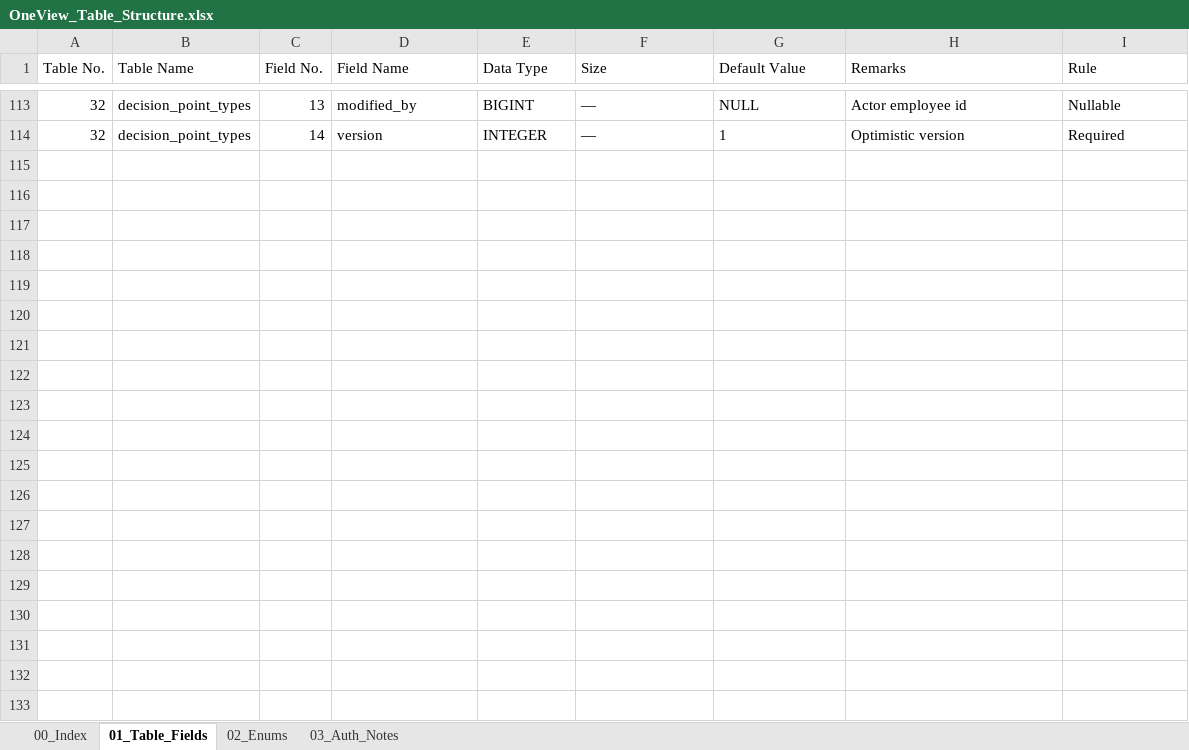
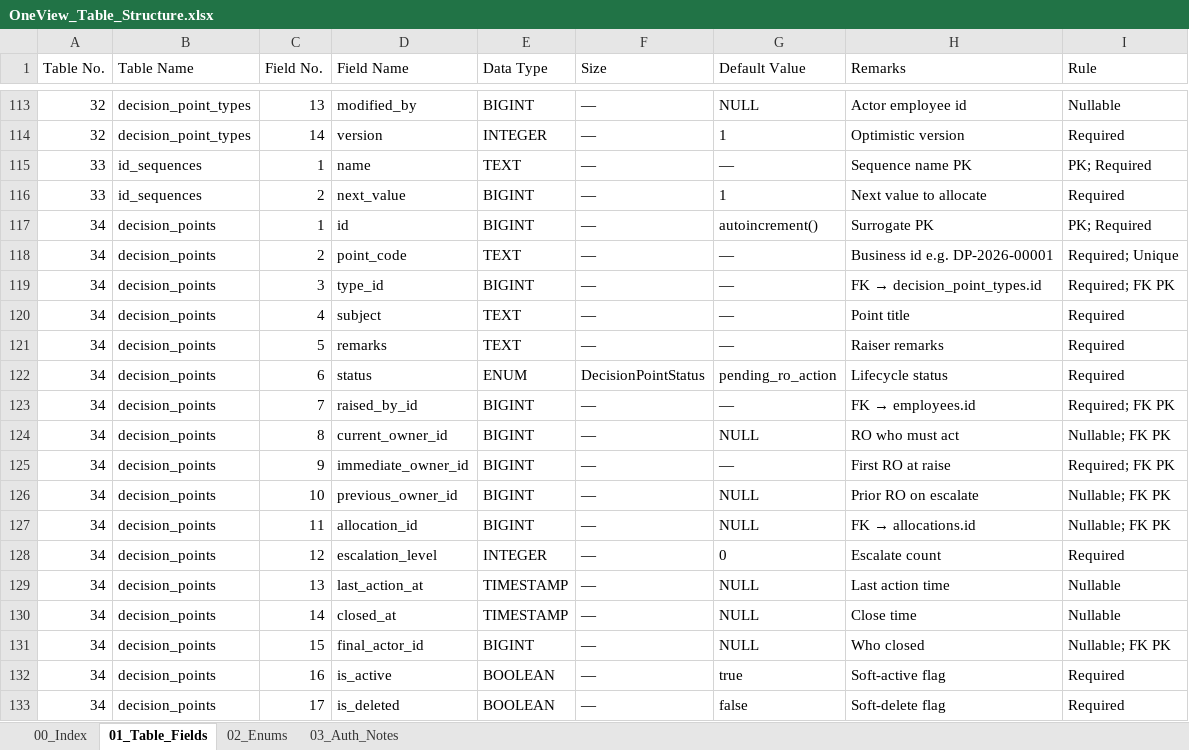
Before and after one commit to WarinSquro/Warin, an Excel workbook: docs/OneView_Table_Structure.xlsx, sheet 01_Table_Fields, drawn as a sheet; only a part is shown, gaps mark what is left out; values as stored, in another font and other column widths than the file's, no borders; the diff covers the shown part only; the diff names each change by its address in the sheet, - before the commit and + after, or states it on an @@ line.

Commit message:
Add Decision Points under My Team with raise, RO actions, and audit trail.

```diff
--- a/docs/OneView_Table_Structure.xlsx (sheet 01_Table_Fields)
+++ b/docs/OneView_Table_Structure.xlsx (sheet 01_Table_Fields)
+row 115: 33 | id_sequences | 1 | name | TEXT | — | — | Sequence name PK | PK; Required
+row 116: 33 | id_sequences | 2 | next_value | BIGINT | — | 1 | Next value to allocate | Required
+row 117: 34 | decision_points | 1 | id | BIGINT | — | autoincrement() | Surrogate PK | PK; Required
+row 118: 34 | decision_points | 2 | point_code | TEXT | — | — | Business id e.g. DP-2026-00001 | Required; Unique
+row 119: 34 | decision_points | 3 | type_id | BIGINT | — | — | FK → decision_point_types.id | Required; FK PK
+row 120: 34 | decision_points | 4 | subject | TEXT | — | — | Point title | Required
+row 121: 34 | decision_points | 5 | remarks | TEXT | — | — | Raiser remarks | Required
+row 122: 34 | decision_points | 6 | status | ENUM | DecisionPointStatus | pending_ro_action | Lifecycle status | Required
+row 123: 34 | decision_points | 7 | raised_by_id | BIGINT | — | — | FK → employees.id | Required; FK PK
+row 124: 34 | decision_points | 8 | current_owner_id | BIGINT | — | NULL | RO who must act | Nullable; FK PK
+row 125: 34 | decision_points | 9 | immediate_owner_id | BIGINT | — | — | First RO at raise | Required; FK PK
+row 126: 34 | decision_points | 10 | previous_owner_id | BIGINT | — | NULL | Prior RO on escalate | Nullable; FK PK
+row 127: 34 | decision_points | 11 | allocation_id | BIGINT | — | NULL | FK → allocations.id | Nullable; FK PK
+row 128: 34 | decision_points | 12 | escalation_level | INTEGER | — | 0 | Escalate count | Required
+row 129: 34 | decision_points | 13 | last_action_at | TIMESTAMP | — | NULL | Last action time | Nullable
+row 130: 34 | decision_points | 14 | closed_at | TIMESTAMP | — | NULL | Close time | Nullable
+row 131: 34 | decision_points | 15 | final_actor_id | BIGINT | — | NULL | Who closed | Nullable; FK PK
+row 132: 34 | decision_points | 16 | is_active | BOOLEAN | — | true | Soft-active flag | Required
+row 133: 34 | decision_points | 17 | is_deleted | BOOLEAN | — | false | Soft-delete flag | Required
```
Also changed, not shown: 16 added rows elsewhere in this sheet, sheet 00_Index, sheet 02_Enums, 20 other files.
